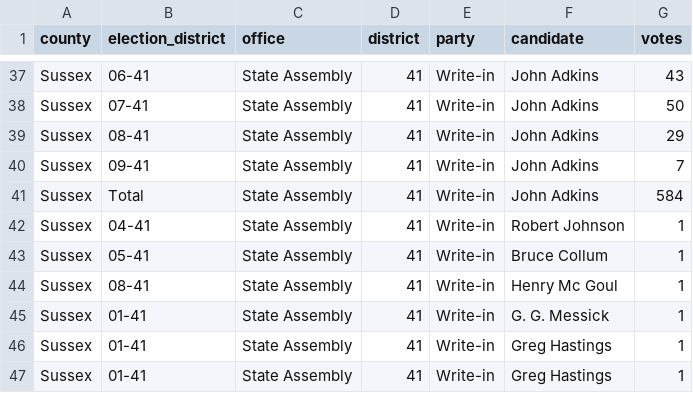
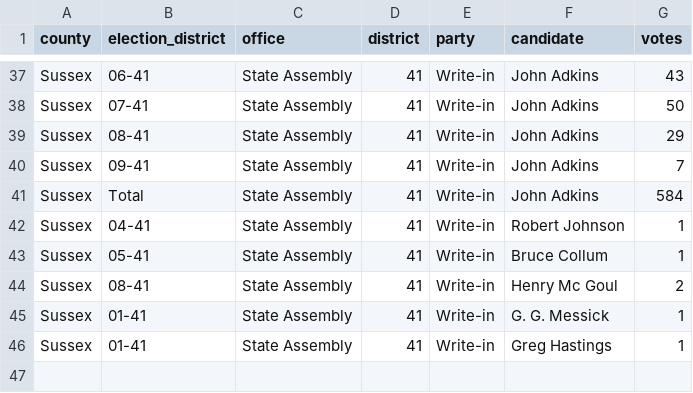
Before and after one commit to openelections/openelections-data-de, a CSV file: 2007/20070505__de__special__precinct.csv, drawn as a sheet; only a part is shown, gaps mark what is left out.

Commit message:
Fix 2007 special election for 41st district representative.
According to the following source:

https://elections.delaware.gov/archive/elect07/elect07_special_sen_41/elect07_special_sen_41.shtml

Henry McGoul received 2 write-in votes in district 08.

This also removes a duplcate write-in entry for Greg Hastings.

```diff
--- a/2007/20070505__de__special__precinct.csv
+++ b/2007/20070505__de__special__precinct.csv
@@ -43,5 +43,4 @@ Sussex,04-41,State Assembly,41,Write-in,Robert Johnson,1
 Sussex,05-41,State Assembly,41,Write-in,Bruce Collum,1
-Sussex,08-41,State Assembly,41,Write-in,Henry Mc Goul,1
+Sussex,08-41,State Assembly,41,Write-in,Henry Mc Goul,2
 Sussex,01-41,State Assembly,41,Write-in,G. G. Messick,1
-Sussex,01-41,State Assembly,41,Write-in,Greg Hastings,1
 Sussex,01-41,State Assembly,41,Write-in,Greg Hastings,1
```
